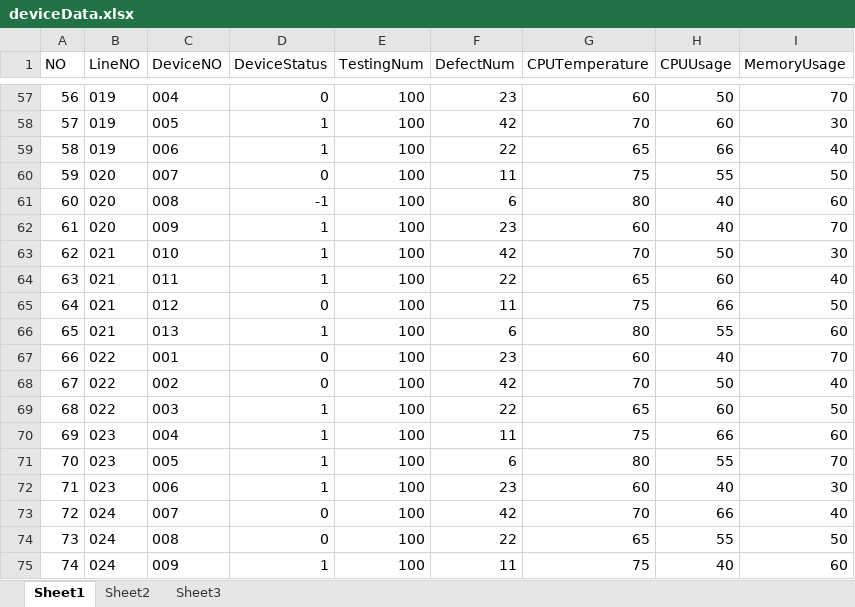
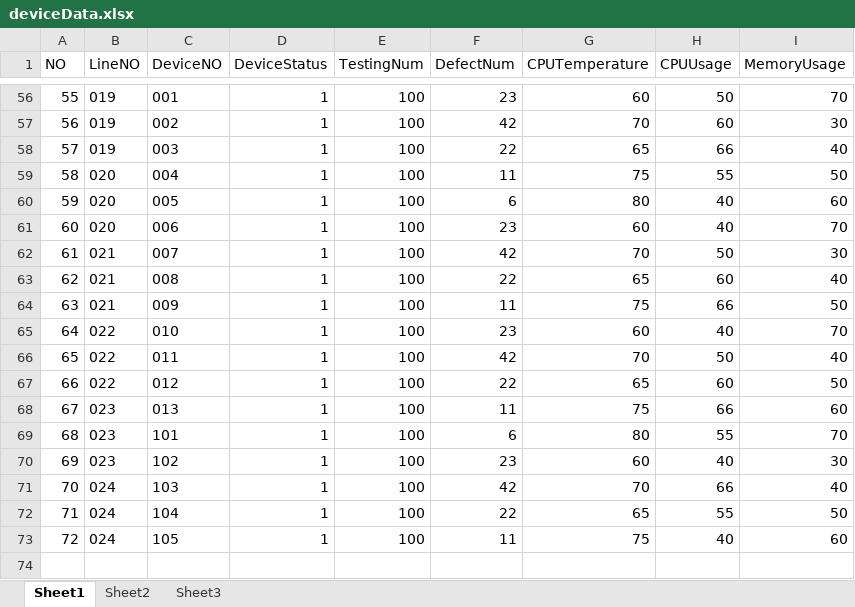
Before and after one commit to Neon2333/CloudManage, an Excel workbook: CETC/ExcelFile/deviceData.xlsx, sheet Sheet1, drawn as a sheet; only a part is shown, gaps mark what is left out; values as stored, in another font and other column widths than the file's, no borders; removed rows and columns are numbered as before the commit, all else as after; the diff covers the shown part only; the diff names each change by its address in the sheet, - before the commit and + after, or states it on an @@ line.

```diff
--- a/CETC/ExcelFile/deviceData.xlsx (sheet Sheet1)
+++ b/CETC/ExcelFile/deviceData.xlsx (sheet Sheet1)
@@ column A (NO) renumbered from row 17 down @@
-C56 (DeviceNO): 004
+C56 (DeviceNO): 001
-D56 (DeviceStatus): 0
+D56 (DeviceStatus): 1
-C57 (DeviceNO): 005
+C57 (DeviceNO): 002
-C58 (DeviceNO): 006
+C58 (DeviceNO): 003
-C59 (DeviceNO): 007
+C59 (DeviceNO): 004
-D59 (DeviceStatus): 0
+D59 (DeviceStatus): 1
-C60 (DeviceNO): 008
+C60 (DeviceNO): 005
-D60 (DeviceStatus): -1
+D60 (DeviceStatus): 1
-C61 (DeviceNO): 009
+C61 (DeviceNO): 006
-C62 (DeviceNO): 010
+C62 (DeviceNO): 007
-C63 (DeviceNO): 011
+C63 (DeviceNO): 008
-C64 (DeviceNO): 012
+C64 (DeviceNO): 009
-D64 (DeviceStatus): 0
+D64 (DeviceStatus): 1
-row 66: 65 | 021 | 013 | 1 | 100 | 6 | 80 | 55 | 60
-C65 (DeviceNO): 001
+C65 (DeviceNO): 010
-D65:D66 (DeviceStatus): 0
+D65:D66 (DeviceStatus): 1
-C66 (DeviceNO): 002
+C66 (DeviceNO): 011
-C67 (DeviceNO): 003
+C67 (DeviceNO): 012
-C68 (DeviceNO): 004
+C68 (DeviceNO): 013
-C69 (DeviceNO): 005
+C69 (DeviceNO): 101
-C70 (DeviceNO): 006
+C70 (DeviceNO): 102
-C71 (DeviceNO): 007
+C71 (DeviceNO): 103
-D71:D72 (DeviceStatus): 0
+D71:D72 (DeviceStatus): 1
-C72 (DeviceNO): 008
+C72 (DeviceNO): 104
-C73 (DeviceNO): 009
+C73 (DeviceNO): 105
```
Also changed, not shown: 2 added rows, 3 removed rows and 58 edited cells elsewhere in this sheet, 12 other files.
